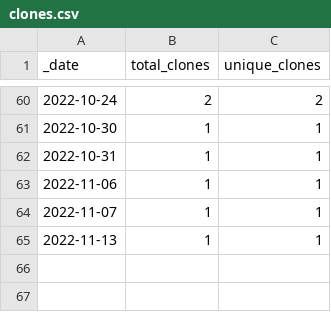
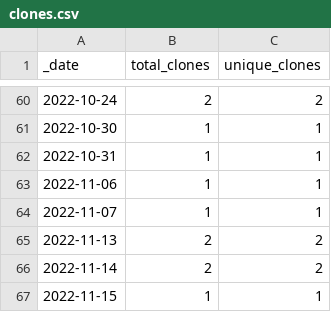
Before and after one commit to roberts-farm-of-ideas/1, a CSV file: traffic/clones.csv, drawn as a sheet; only a part is shown, gaps mark what is left out.

Commit message:
GitHub traffic

```diff
--- a/traffic/clones.csv
+++ b/traffic/clones.csv
@@ -64,2 +64,4 @@ _date,total_clones,unique_clones
 2022-11-07,1,1
-2022-11-13,1,1
+2022-11-13,2,2
+2022-11-14,2,2
+2022-11-15,1,1
```
Also changed, not shown: 1 other file.
